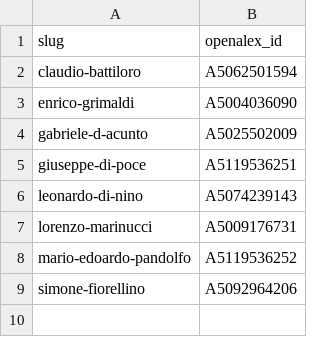
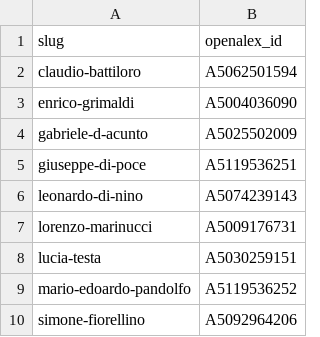
Before and after one commit to SPAICOM/spaicom-site, a CSV file: discovery/openalex_ids.csv, drawn as a sheet; the diff names each change by its address in the sheet, - before the commit and + after, or states it on an @@ line.

```diff
--- a/discovery/openalex_ids.csv
+++ b/discovery/openalex_ids.csv
+row 8: lucia-testa | A5030259151
```
Also changed, not shown: 8 other files.
